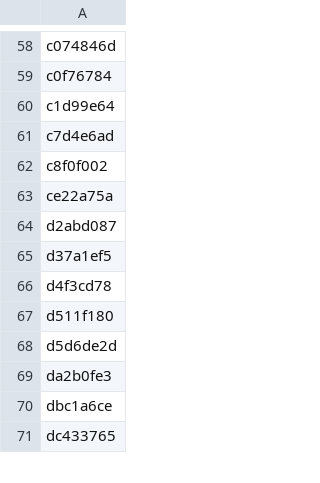
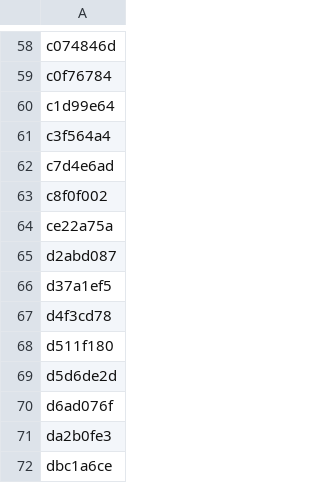
Before and after one commit to neoneye/simon-arc-lab, a CSV file: finetune/taskids_with_score100.csv, drawn as a sheet; only a part is shown, gaps mark what is left out; the shorter side is filled out with more unchanged rows.

```diff
--- a/finetune/taskids_with_score100.csv
+++ b/finetune/taskids_with_score100.csv
@@ -60,2 +60,3 @@ c0f76784
 c1d99e64
+c3f564a4
 c7d4e6ad
@@ -68,2 +69,3 @@ d511f180
 d5d6de2d
+d6ad076f
 da2b0fe3
```
Also changed, not shown: finetune/taskids_with_score95_or_better.csv, 1 other file.
